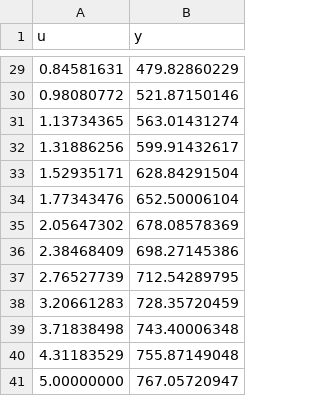
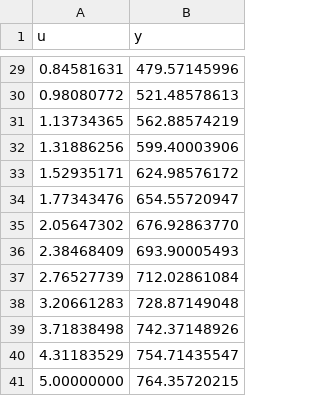
Before and after one commit to nebisman/UNDCMotor, a CSV file: code/python_code/unmotor/datafiles/DCmotor_static_gain_response.csv, drawn as a sheet; only a part is shown, gaps mark what is left out; the diff covers the shown part only.

```diff
--- a/code/python_code/unmotor/datafiles/DCmotor_static_gain_response.csv
+++ b/code/python_code/unmotor/datafiles/DCmotor_static_gain_response.csv
@@ -29,13 +29,13 @@ u,y
-0.84581631,479.82860229
-0.98080772,521.87150146
-1.13734365,563.01431274
-1.31886256,599.91432617
-1.52935171,628.84291504
-1.77343476,652.50006104
-2.05647302,678.08578369
-2.38468409,698.27145386
-2.76527739,712.54289795
-3.20661283,728.35720459
-3.71838498,743.40006348
-4.31183529,755.87149048
-5.00000000,767.05720947
+0.84581631,479.57145996
+0.98080772,521.48578613
+1.13734365,562.88574219
+1.31886256,599.40003906
+1.52935171,624.98576172
+1.77343476,654.55720947
+2.05647302,676.92863770
+2.38468409,693.90005493
+2.76527739,712.02861084
+3.20661283,728.87149048
+3.71838498,742.37148926
+4.31183529,754.71435547
+5.00000000,764.35720215
```
Also changed, not shown: 25 edited cells elsewhere in this file, code/python_code/unmotor/datafiles/DCmotor_profile_closed_exp.csv, code/python_code/unmotor/datafiles/DCmotor_step_closed_exp.csv, 9 other files.
